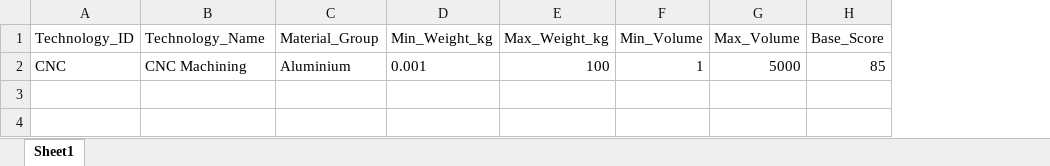
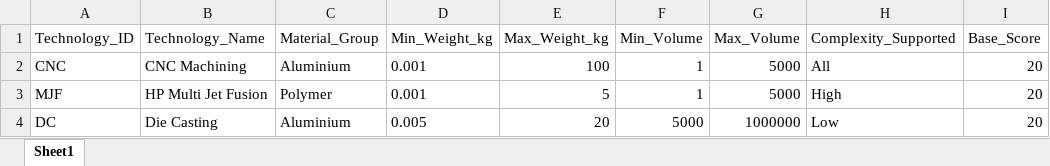
Before and after one commit to tora1970/VE-Manufacturing-Cost-Intelligence-Platform, an Excel workbook: data/masterdata/Technology_Rules.xlsx, sheet Sheet1, drawn as a sheet; values as stored, in another font and other column widths than the file's, no borders; addresses are those after the commit; the diff names each change by its address in the sheet, - before the commit and + after, or states it on an @@ line.

Commit message:
Add files via upload

```diff
--- a/data/masterdata/Technology_Rules.xlsx (sheet Sheet1)
+++ b/data/masterdata/Technology_Rules.xlsx (sheet Sheet1)
+column H (Complexity_Supported), row 2: All
-I2 (Base_Score): 85
+I2 (Base_Score): 20
+row 3: MJF | HP Multi Jet Fusion | Polymer | 0.001 | 5 | 1 | 5000 | High | 20
+row 4: DC | Die Casting | Aluminium | 0.005 | 20 | 5000 | 1000000 | Low | 20
```
